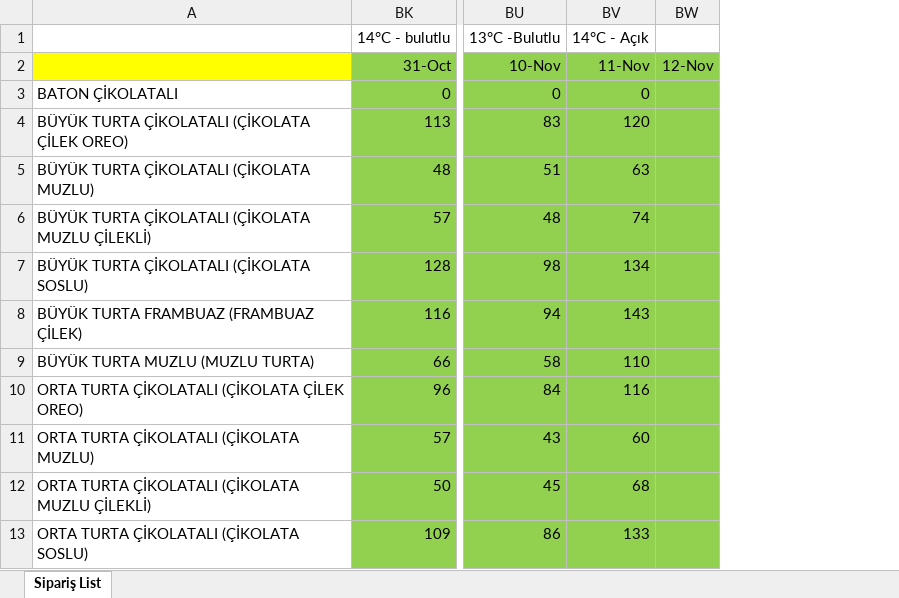
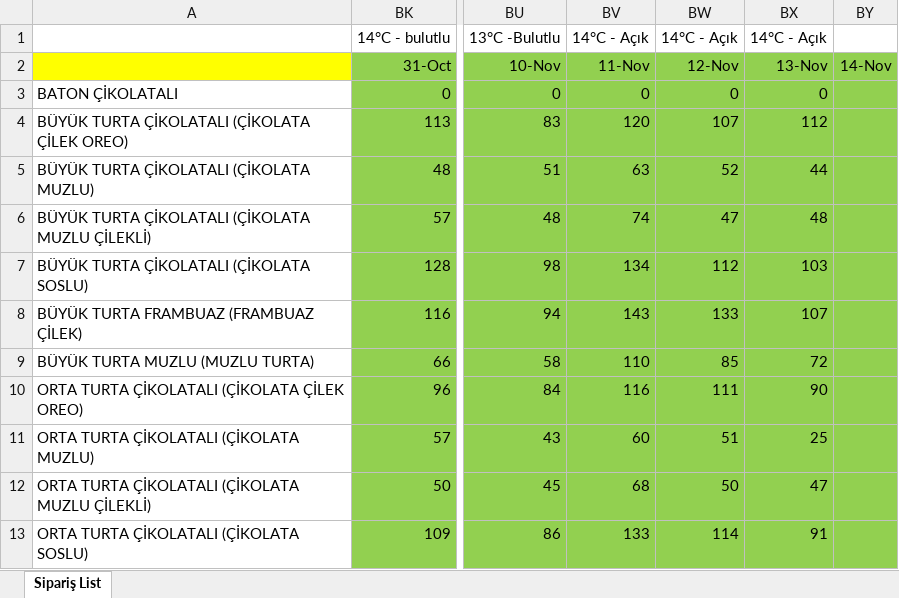
Before and after one commit to ilkereser678/tatlibak-uretim, an Excel workbook: 2026 pasta satış.xlsx, sheet Sipariş List, drawn as a sheet; only a part is shown, gaps mark what is left out; values as stored, in another font and other column widths than the file's, no borders; removed rows and columns are numbered as before the commit, all else as after; the diff names each change by its address in the sheet, - before the commit and + after, or states it on an @@ line.

```diff
--- a/2026 pasta satış.xlsx (sheet Sipariş List)
+++ b/2026 pasta satış.xlsx (sheet Sipariş List)
-column BW, row 2: 12-Nov
+column BW, rows 1-13: 14°C - Açık | 12-Nov | 0 | 107 | 52 | 47 | 112 | 133 | 85 | 111 | 51 | 50 | 114
+column BX, rows 1-13: 14°C - Açık | 13-Nov | 0 | 112 | 44 | 48 | 103 | 107 | 72 | 90 | 25 | 47 | 91
+column BY, row 2: 14-Nov
```
Also changed, not shown: geçmiş yıllar data.xlsx.
